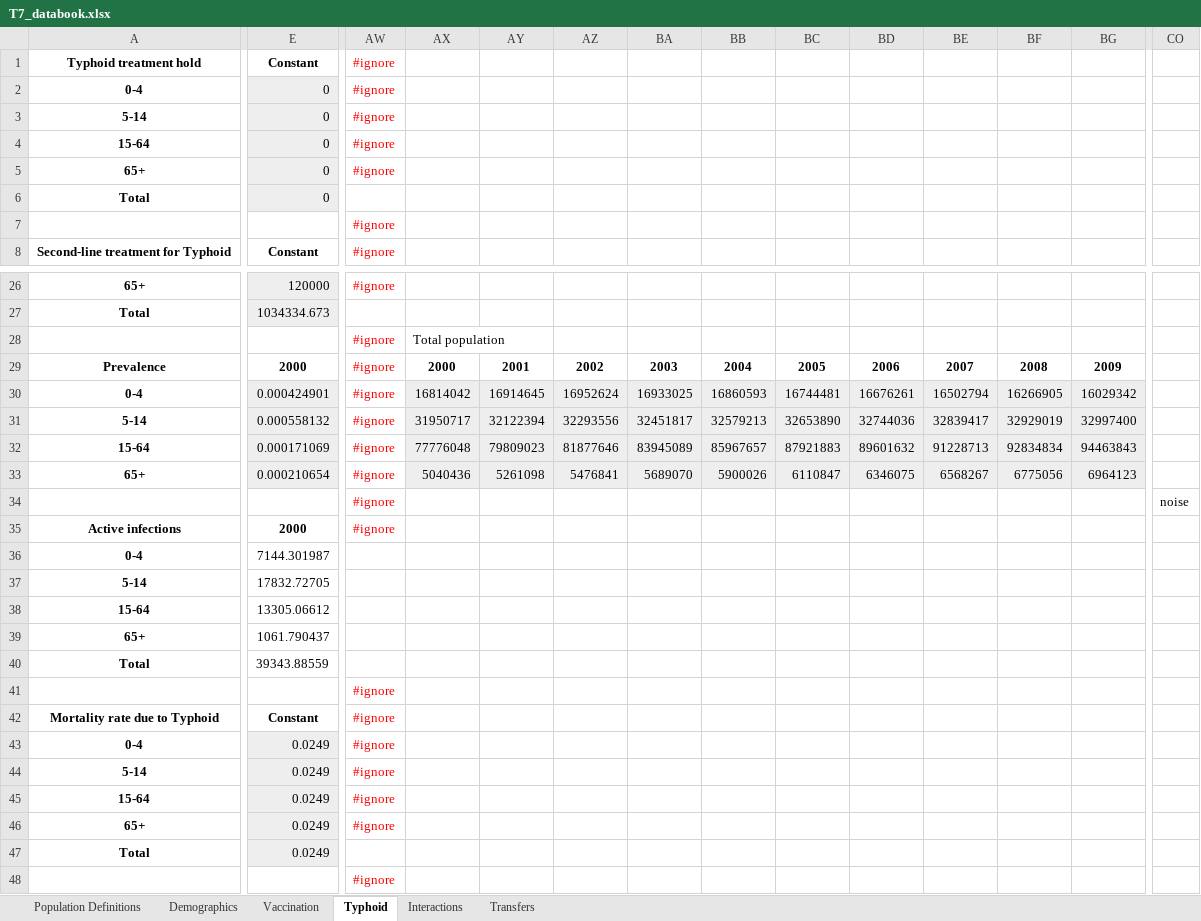
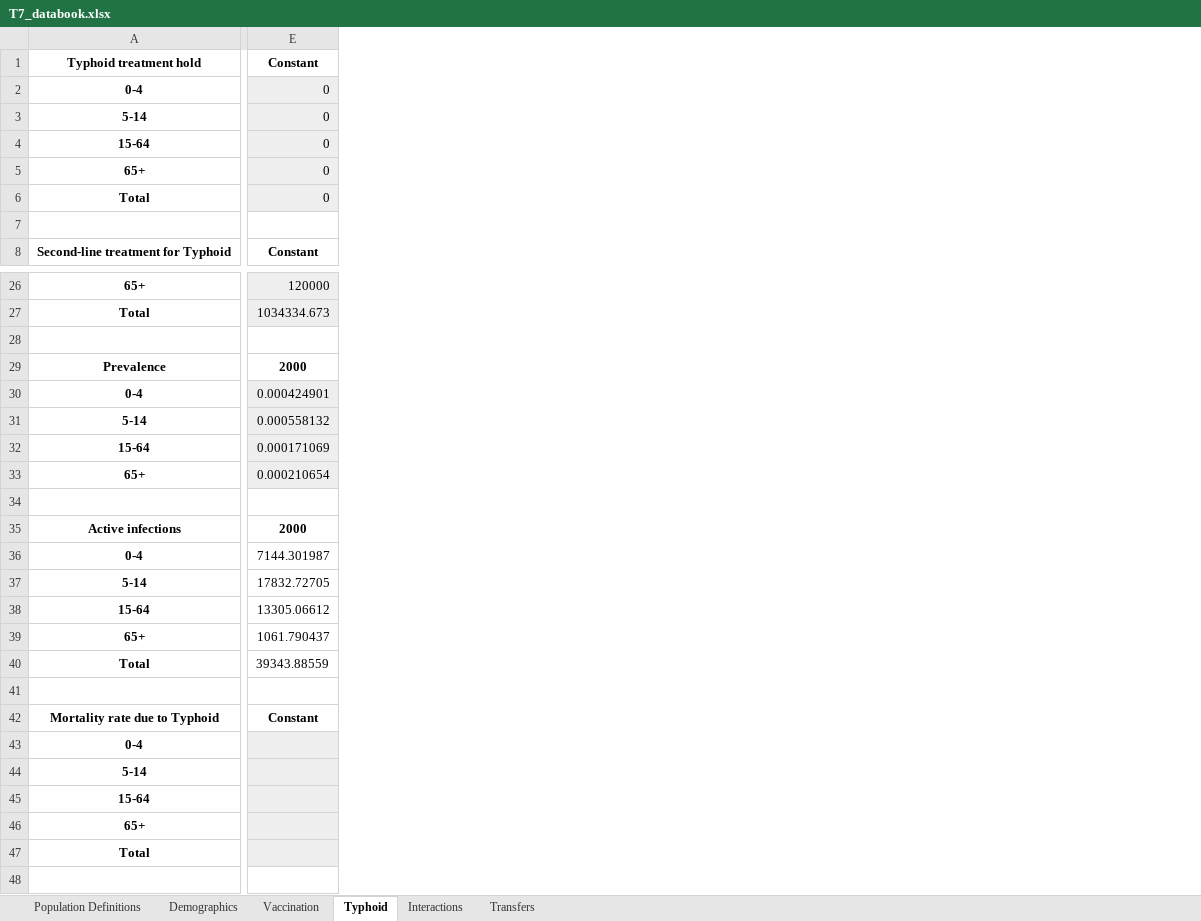
Before and after one commit to atomicateam/atomica, an Excel workbook: docs/tutorial/T7/assets/T7_databook.xlsx, sheet Typhoid, drawn as a sheet; only a part is shown, gaps mark what is left out; values as stored, in another font and other column widths than the file's, no borders; conditional formats not drawn; rows hold the shown columns only; the diff covers the shown part only; the diff names each change by its address in the sheet, - before the commit and + after, or states it on an @@ line.

Commit message:
Remove extra calculations

```diff
--- a/docs/tutorial/T7/assets/T7_databook.xlsx (sheet Typhoid)
+++ b/docs/tutorial/T7/assets/T7_databook.xlsx (sheet Typhoid)
-column AW, rows 1-8: #ignore | #ignore | #ignore | #ignore | #ignore |  | #ignore | #ignore; rows 26-48: #ignore |  | #ignore | #ignore | #ignore | #ignore | #ignore | #ignore | #ignore | #ignore |  |  |  |  |  | #ignore | #ignore | #ignore | #ignore | #ignore | #ignore |  | #ignore
-column AX, rows 28-33: Total population | 2000 | 16814042 | 31950717 | 77776048 | 5040436
-column AY, rows 29-33: 2001 | 16914645 | 32122394 | 79809023 | 5261098
-column AZ, rows 29-33: 2002 | 16952624 | 32293556 | 81877646 | 5476841
-column BA, rows 29-33: 2003 | 16933025 | 32451817 | 83945089 | 5689070
-column BB, rows 29-33: 2004 | 16860593 | 32579213 | 85967657 | 5900026
-column BC, rows 29-33: 2005 | 16744481 | 32653890 | 87921883 | 6110847
-column BD, rows 29-33: 2006 | 16676261 | 32744036 | 89601632 | 6346075
-column BE, rows 29-33: 2007 | 16502794 | 32839417 | 91228713 | 6568267
-column BF, rows 29-33: 2008 | 16266905 | 32929019 | 92834834 | 6775056
-column BG, rows 29-33: 2009 | 16029342 | 32997400 | 94463843 | 6964123
-column CO, row 34: noise
-row 28:  |  | #ignore | Total population
+row 28: (empty)
-row 34:  |  | #ignore |  |  |  |  |  |  |  |  |  |  | noise
+row 34: (empty)
-E43:E47: 0.0249
+E43:E47: (empty)
```
Also changed, not shown: 34 removed columns and 1 edited cell elsewhere in this sheet, sheet Demographics, formulas that keep their value.
